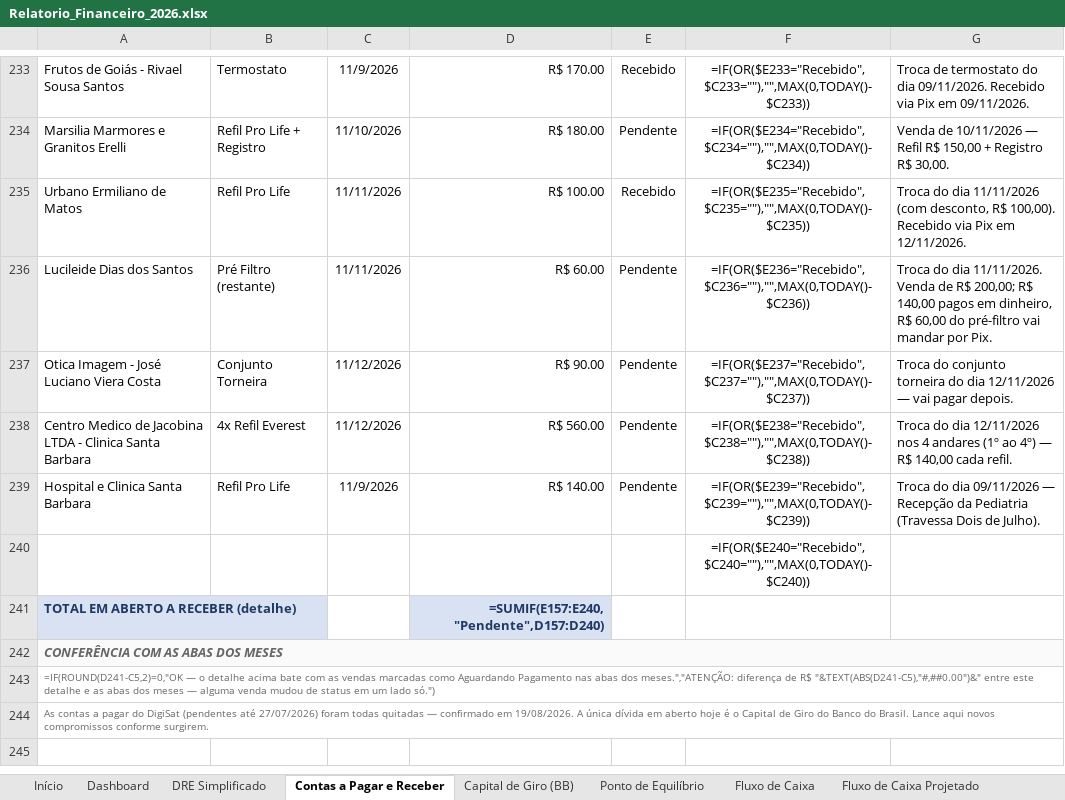
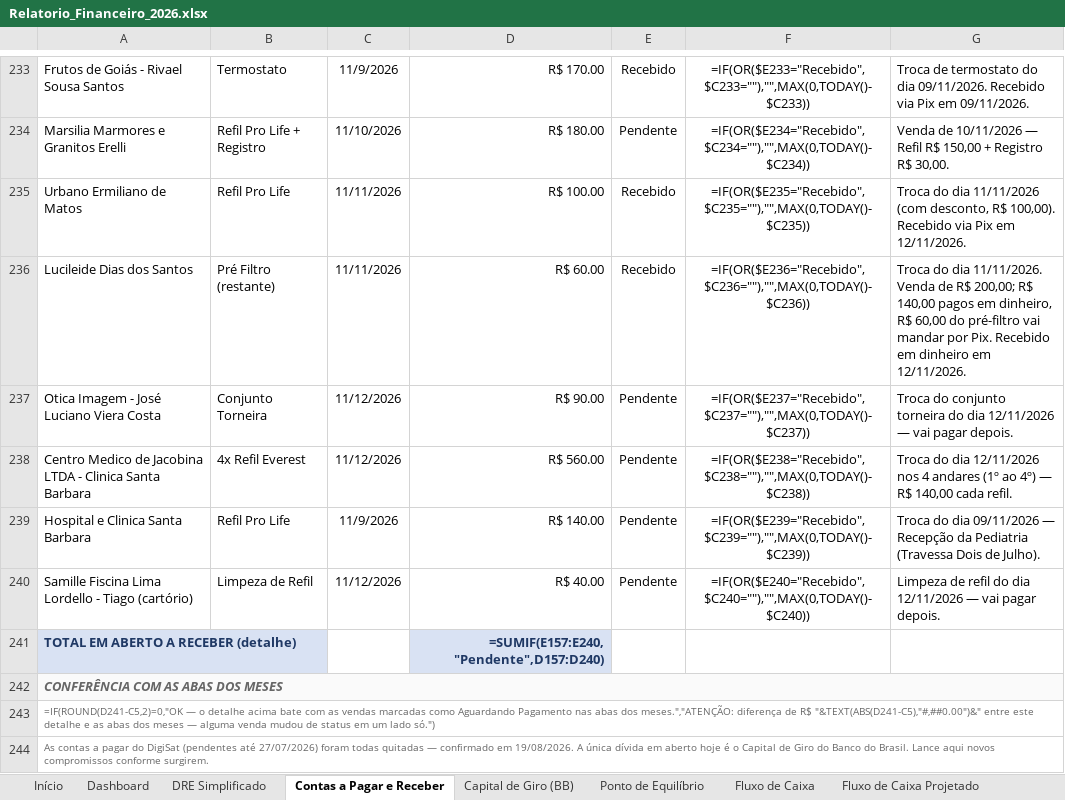
Before and after one commit to backupplanetaagua2025-hub/financeiro, an Excel workbook: Relatorio_Financeiro_2026.xlsx, sheet Contas a Pagar e Receber, drawn as a sheet; only a part is shown, gaps mark what is left out; values as stored, in another font and other column widths than the file's, no borders; formulas without a stored value are shown as written; removed rows and columns are numbered as before the commit, all else as after; the diff names each change by its address in the sheet, - before the commit and + after, or states it on an @@ line.

```diff
--- a/Relatorio_Financeiro_2026.xlsx (sheet Contas a Pagar e Receber)
+++ b/Relatorio_Financeiro_2026.xlsx (sheet Contas a Pagar e Receber)
-E236: Pendente
+E236: Recebido
-G236: …por Pix.
+G236: …por Pix. Recebido em dinheiro em 12/11/2026.
-row 240:  |  |  |  |  | =IF(OR($E240="Recebido",$C240=""),"",MAX(0,TODAY()-$C240))
+row 240: Samille Fiscina Lima Lordello - Tiago (cartório) | Limpeza de Refil | 11/12/2026 | R$ 40.00 | Pendente | =IF(OR($E240="Recebido",$C240=""),"",MAX(0,TODAY()-$C240)) | Limpeza de refil do dia 12/11/2026 — vai pagar depois.
```
Also changed, not shown: sheet Nov 2026.
